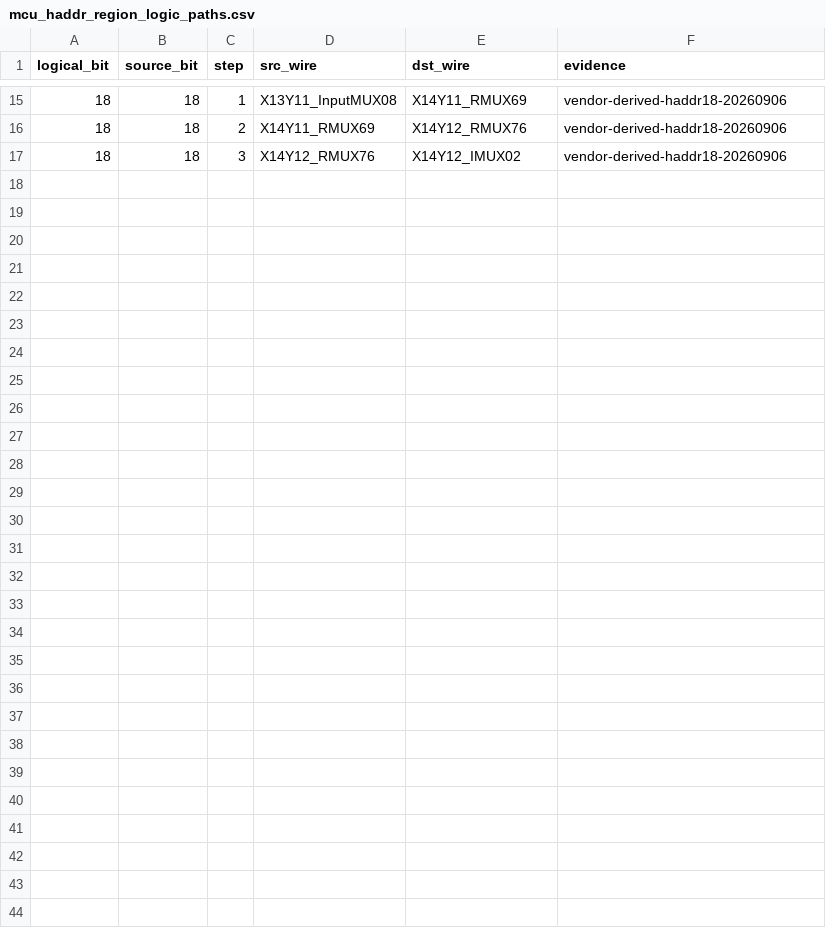
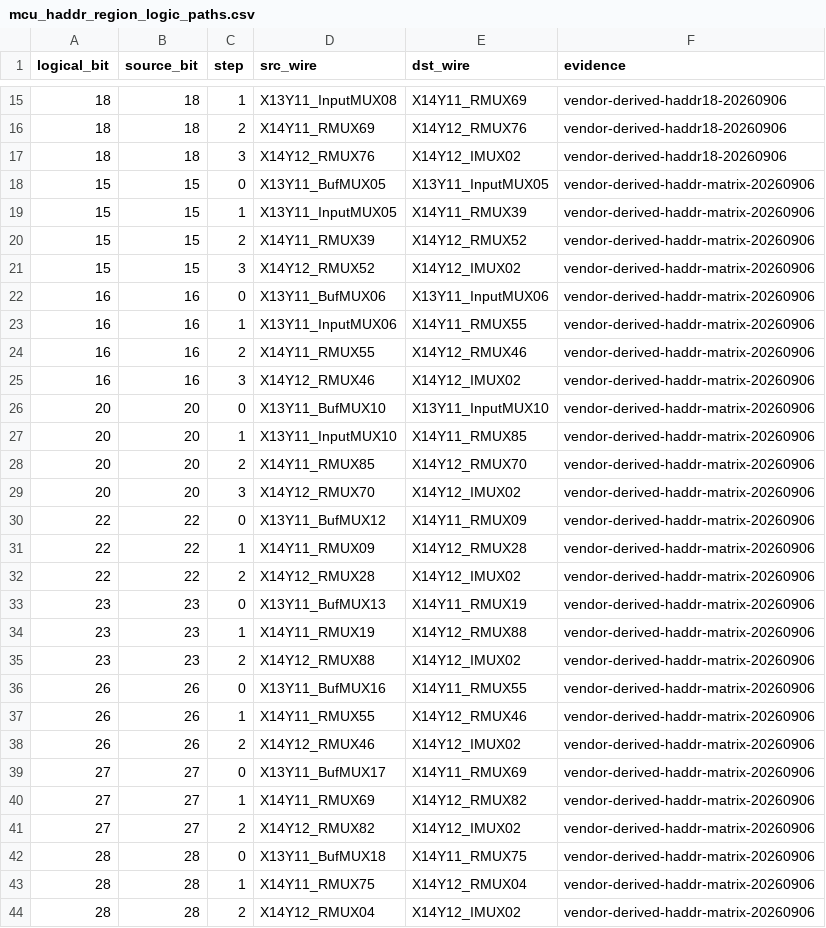
Before and after one commit to bbenchoff/AGaMEMnon, a CSV file: agamemnon/chipdb/mcu_haddr_region_logic_paths.csv, drawn as a sheet; only a part is shown, gaps mark what is left out.

```diff
--- a/agamemnon/chipdb/mcu_haddr_region_logic_paths.csv
+++ b/agamemnon/chipdb/mcu_haddr_region_logic_paths.csv
@@ -17 +17,28 @@ logical_bit,source_bit,step,src_wire,dst_wire,evidence
 18,18,3,X14Y12_RMUX76,X14Y12_IMUX02,vendor-derived-haddr18-20260906
+15,15,0,X13Y11_BufMUX05,X13Y11_InputMUX05,vendor-derived-haddr-matrix-20260906
+15,15,1,X13Y11_InputMUX05,X14Y11_RMUX39,vendor-derived-haddr-matrix-20260906
+15,15,2,X14Y11_RMUX39,X14Y12_RMUX52,vendor-derived-haddr-matrix-20260906
+15,15,3,X14Y12_RMUX52,X14Y12_IMUX02,vendor-derived-haddr-matrix-20260906
+16,16,0,X13Y11_BufMUX06,X13Y11_InputMUX06,vendor-derived-haddr-matrix-20260906
+16,16,1,X13Y11_InputMUX06,X14Y11_RMUX55,vendor-derived-haddr-matrix-20260906
+16,16,2,X14Y11_RMUX55,X14Y12_RMUX46,vendor-derived-haddr-matrix-20260906
+16,16,3,X14Y12_RMUX46,X14Y12_IMUX02,vendor-derived-haddr-matrix-20260906
+20,20,0,X13Y11_BufMUX10,X13Y11_InputMUX10,vendor-derived-haddr-matrix-20260906
+20,20,1,X13Y11_InputMUX10,X14Y11_RMUX85,vendor-derived-haddr-matrix-20260906
+20,20,2,X14Y11_RMUX85,X14Y12_RMUX70,vendor-derived-haddr-matrix-20260906
+20,20,3,X14Y12_RMUX70,X14Y12_IMUX02,vendor-derived-haddr-matrix-20260906
+22,22,0,X13Y11_BufMUX12,X14Y11_RMUX09,vendor-derived-haddr-matrix-20260906
+22,22,1,X14Y11_RMUX09,X14Y12_RMUX28,vendor-derived-haddr-matrix-20260906
+22,22,2,X14Y12_RMUX28,X14Y12_IMUX02,vendor-derived-haddr-matrix-20260906
+23,23,0,X13Y11_BufMUX13,X14Y11_RMUX19,vendor-derived-haddr-matrix-20260906
+23,23,1,X14Y11_RMUX19,X14Y12_RMUX88,vendor-derived-haddr-matrix-20260906
+23,23,2,X14Y12_RMUX88,X14Y12_IMUX02,vendor-derived-haddr-matrix-20260906
+26,26,0,X13Y11_BufMUX16,X14Y11_RMUX55,vendor-derived-haddr-matrix-20260906
+26,26,1,X14Y11_RMUX55,X14Y12_RMUX46,vendor-derived-haddr-matrix-20260906
+26,26,2,X14Y12_RMUX46,X14Y12_IMUX02,vendor-derived-haddr-matrix-20260906
+27,27,0,X13Y11_BufMUX17,X14Y11_RMUX69,vendor-derived-haddr-matrix-20260906
+27,27,1,X14Y11_RMUX69,X14Y12_RMUX82,vendor-derived-haddr-matrix-20260906
+27,27,2,X14Y12_RMUX82,X14Y12_IMUX02,vendor-derived-haddr-matrix-20260906
+28,28,0,X13Y11_BufMUX18,X14Y11_RMUX75,vendor-derived-haddr-matrix-20260906
+28,28,1,X14Y11_RMUX75,X14Y12_RMUX04,vendor-derived-haddr-matrix-20260906
+28,28,2,X14Y12_RMUX04,X14Y12_IMUX02,vendor-derived-haddr-matrix-20260906
```
Also changed, not shown: agamemnon/chipdb/mcu_haddr_region_logic_pip_cfg.csv, 8 other files.
